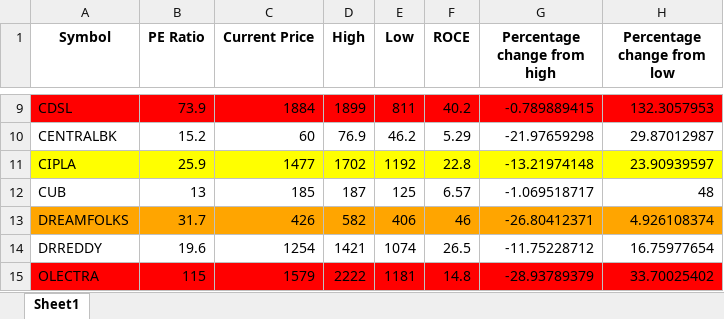
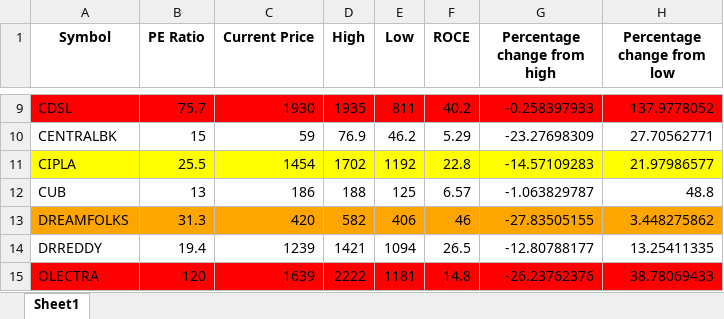
Before and after one commit to shreekant/StockMarket, an Excel workbook: stock_details.xlsx, sheet Sheet1, drawn as a sheet; only a part is shown, gaps mark what is left out; values as stored, in another font and other column widths than the file's, no borders; the diff covers the shown part only; the diff names each change by its address in the sheet, - before the commit and + after, or states it on an @@ line.

```diff
--- a/stock_details.xlsx (sheet Sheet1)
+++ b/stock_details.xlsx (sheet Sheet1)
-B9 (PE Ratio): 73.9
+B9 (PE Ratio): 75.7
-C9 (Current Price): 1884
+C9 (Current Price): 1930
-D9 (High): 1899
+D9 (High): 1935
-G9 (Percentage change from high): -0.789889415
+G9 (Percentage change from high): -0.258397933
-H9 (Percentage change from low): 132.3057953
+H9 (Percentage change from low): 137.9778052
-B10 (PE Ratio): 15.2
+B10 (PE Ratio): 15
-C10 (Current Price): 60
+C10 (Current Price): 59
-G10 (Percentage change from high): -21.97659298
+G10 (Percentage change from high): -23.27698309
-H10 (Percentage change from low): 29.87012987
+H10 (Percentage change from low): 27.70562771
-B11 (PE Ratio): 25.9
+B11 (PE Ratio): 25.5
-C11 (Current Price): 1477
+C11 (Current Price): 1454
-G11 (Percentage change from high): -13.21974148
+G11 (Percentage change from high): -14.57109283
-H11 (Percentage change from low): 23.90939597
+H11 (Percentage change from low): 21.97986577
-C12 (Current Price): 185
+C12 (Current Price): 186
-D12 (High): 187
+D12 (High): 188
-G12 (Percentage change from high): -1.069518717
+G12 (Percentage change from high): -1.063829787
-H12 (Percentage change from low): 48
+H12 (Percentage change from low): 48.8
-B13 (PE Ratio): 31.7
+B13 (PE Ratio): 31.3
-C13 (Current Price): 426
+C13 (Current Price): 420
-G13 (Percentage change from high): -26.80412371
+G13 (Percentage change from high): -27.83505155
-H13 (Percentage change from low): 4.926108374
+H13 (Percentage change from low): 3.448275862
-B14 (PE Ratio): 19.6
+B14 (PE Ratio): 19.4
-C14 (Current Price): 1254
+C14 (Current Price): 1239
-E14 (Low): 1074
+E14 (Low): 1094
-G14 (Percentage change from high): -11.75228712
+G14 (Percentage change from high): -12.80788177
-H14 (Percentage change from low): 16.75977654
+H14 (Percentage change from low): 13.25411335
-B15 (PE Ratio): 115
+B15 (PE Ratio): 120
-C15 (Current Price): 1579
+C15 (Current Price): 1639
-G15 (Percentage change from high): -28.93789379
+G15 (Percentage change from high): -26.23762376
-H15 (Percentage change from low): 33.70025402
+H15 (Percentage change from low): 38.78069433
```
Also changed, not shown: 1 added row, 157 edited cells and cell formats elsewhere in this sheet, 4 other files.
